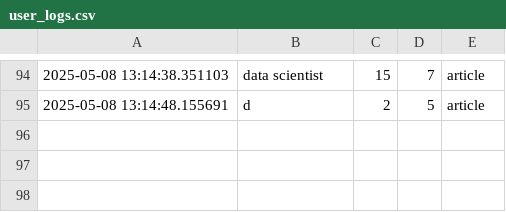
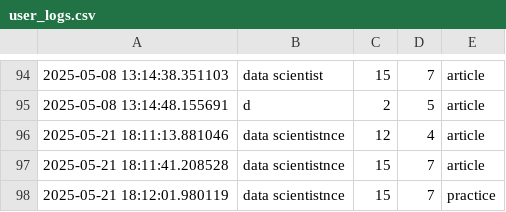
Before and after one commit to Sanshiya-26/DS_Study_Planner, a CSV file: user_logs.csv, drawn as a sheet; only a part is shown, gaps mark what is left out; the diff names each change by its address in the sheet, - before the commit and + after, or states it on an @@ line.

```diff
--- a/user_logs.csv
+++ b/user_logs.csv
+row 96: 2025-05-21 18:11:13.881046 | data scientistnce | 12 | 4 | article
+row 97: 2025-05-21 18:11:41.208528 | data scientistnce | 15 | 7 | article
+row 98: 2025-05-21 18:12:01.980119 | data scientistnce | 15 | 7 | practice
```
Also changed, not shown: 11 other files.
